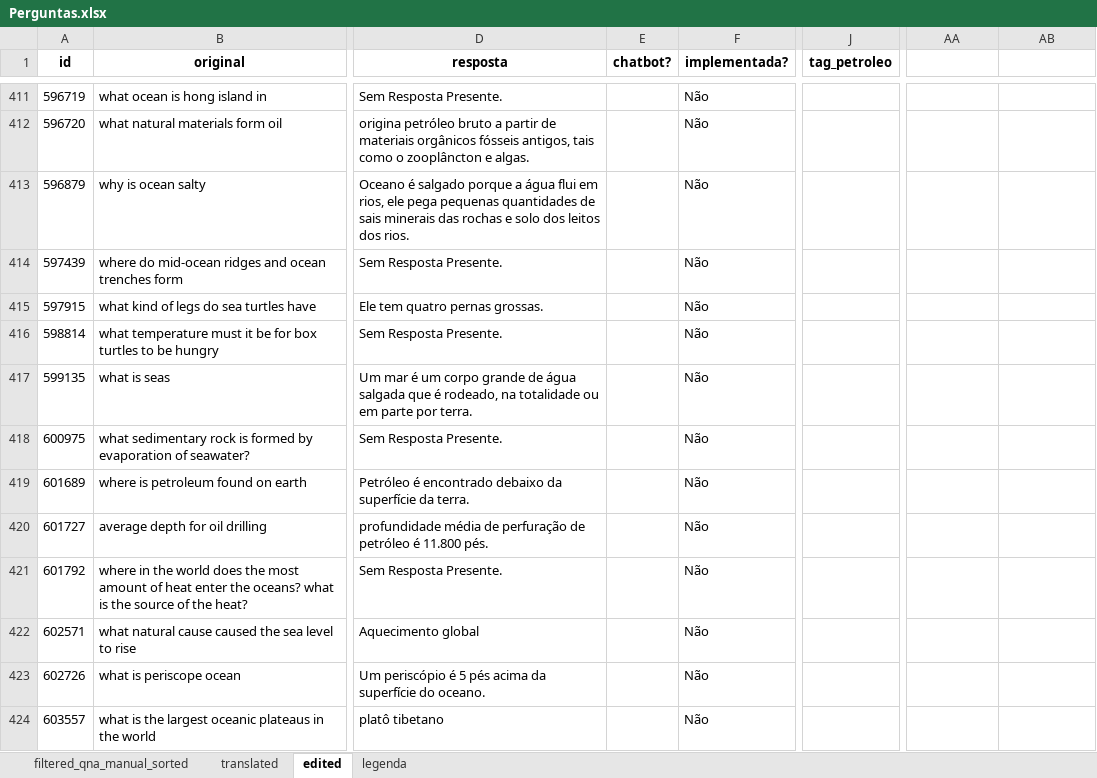
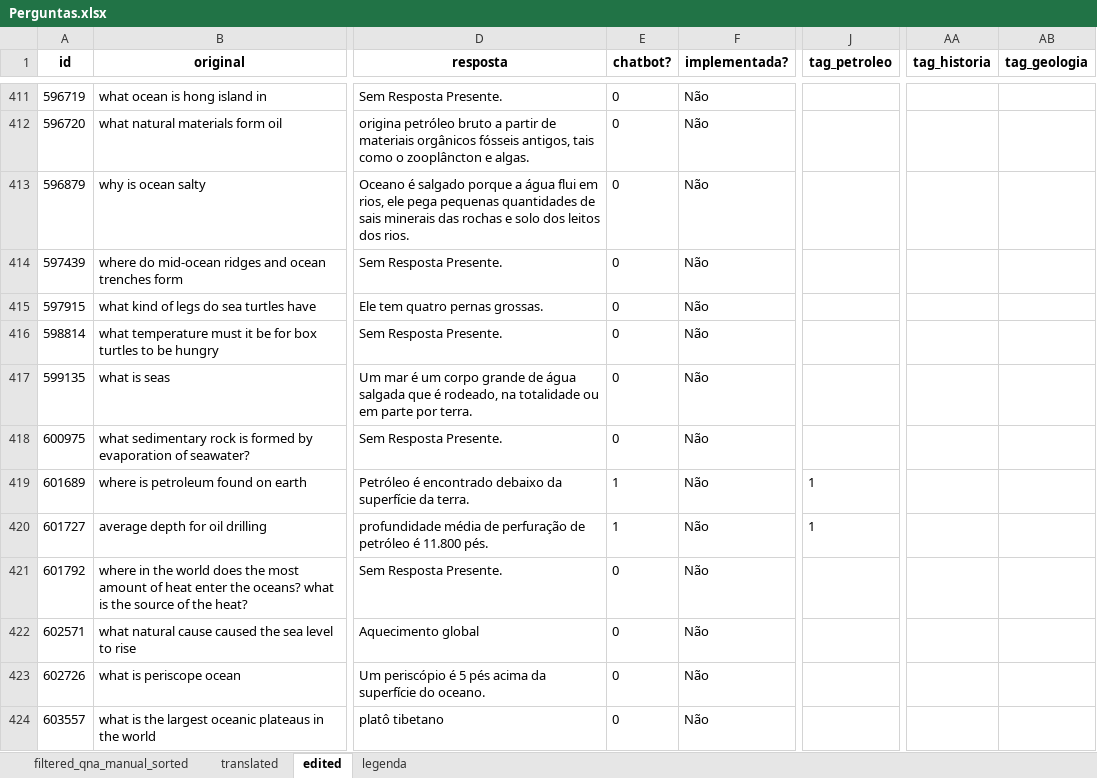
Before and after one commit to VictBenito/chatbot-Victor-Paulo, an Excel workbook: results/Perguntas.xlsx, sheet edited, drawn as a sheet; only a part is shown, gaps mark what is left out; values as stored, in another font and other column widths than the file's, no borders; the diff covers the shown part only; the diff names each change by its address in the sheet, - before the commit and + after, or states it on an @@ line.

```diff
--- a/results/Perguntas.xlsx (sheet edited)
+++ b/results/Perguntas.xlsx (sheet edited)
-AA1: (empty)
+AA1: tag_historia
-AB1: (empty)
+AB1: tag_geologia
-E411:E418 (chatbot?): (empty)
+E411:E418 (chatbot?): 0
-E419:E420 (chatbot?): (empty)
+E419:E420 (chatbot?): 1
-J419:J420 (tag_petroleo): (empty)
+J419:J420 (tag_petroleo): 1
-E421:E424 (chatbot?): (empty)
+E421:E424 (chatbot?): 0
```
Also changed, not shown: 210 edited cells and cell formats elsewhere in this sheet, sheet filtered_qna_manual_sorted, sheet translated.
